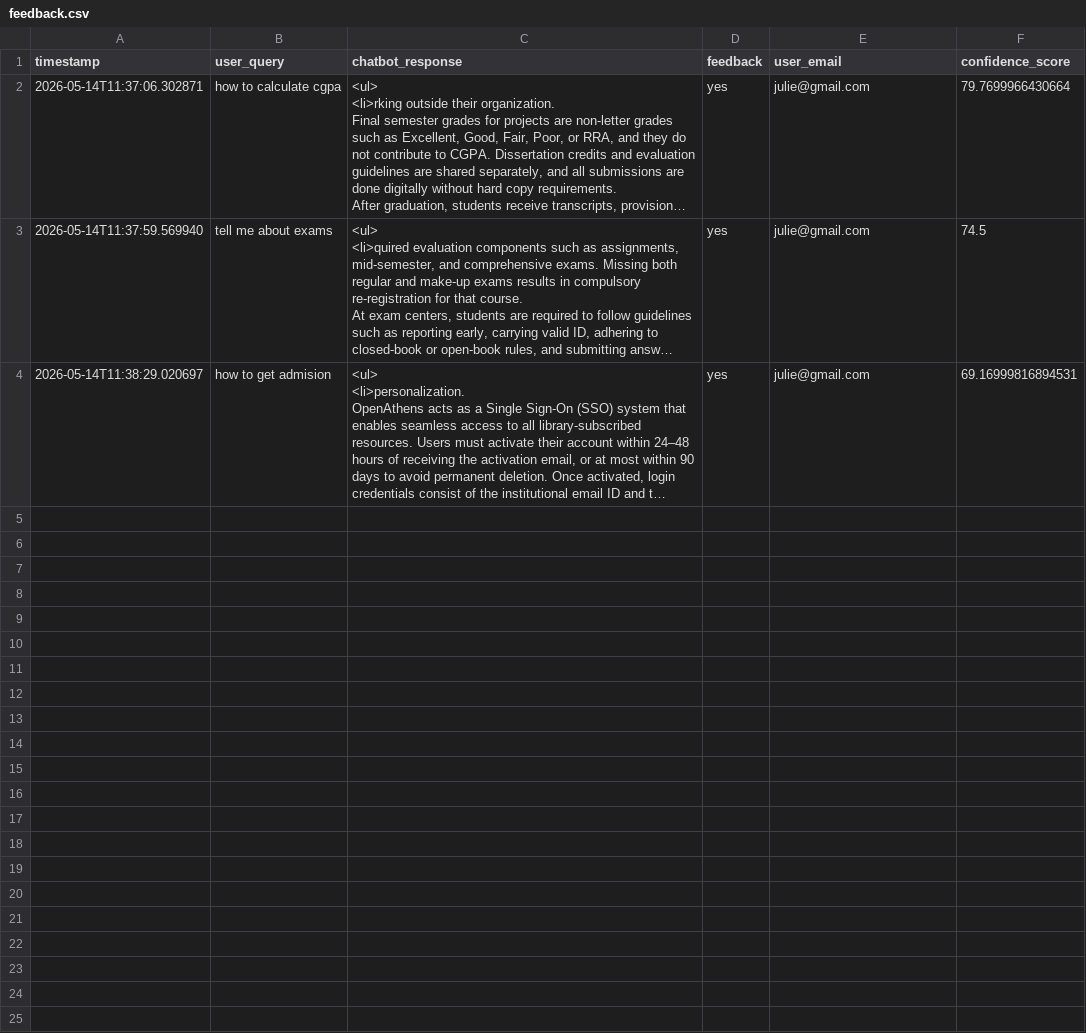
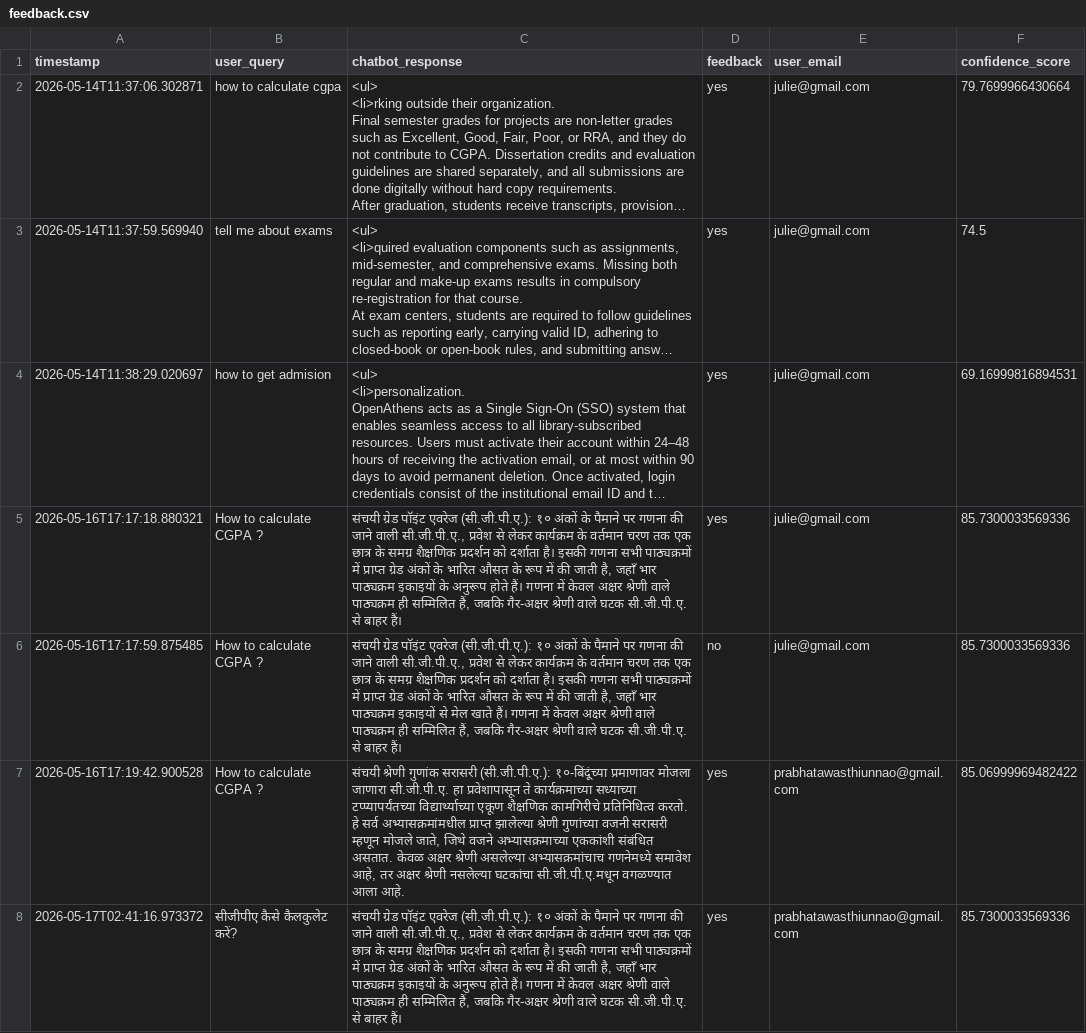
Before and after one commit to 202317b3082-a11y/student-academic-chatbot, a CSV file: feedback.csv, drawn as a sheet; long unchanged cells end in …; the diff names each change by its address in the sheet, - before the commit and + after, or states it on an @@ line.

```diff
--- a/feedback.csv
+++ b/feedback.csv
+row 5: 2026-05-16T17:17:18.880321 | How to calculate CGPA ? | संचयी ग्रेड पॉइंट एवरेज (सी.जी.पी.ए.): १० अंकों के पैमाने पर गणना की जाने वाली सी.जी.पी.ए., प्रवेश से लेकर कार्यक्रम के वर्तमान चरण तक एक छात्र के समग्र शैक्षणिक प्रदर्शन को दर्शाता है। इसकी गणना सभी पाठ्यक्रमों में प्राप्त ग्रेड अंकों के भारित औसत के रूप में की जाती है, जहाँ भार पाठ्यक्रम इकाइयों के अनुरूप होते हैं। गणना में केवल अक्षर श्रेणी वाले पाठ्यक्रम ही सम्मिलित हैं, जबकि गैर-अक्षर श्रेणी वाले घटक सी.जी.पी.ए. से बाहर हैं। | yes | julie@gmail.com | 85.7300033569336
+row 6: 2026-05-16T17:17:59.875485 | How to calculate CGPA ? | संचयी ग्रेड पॉइंट एवरेज (सी.जी.पी.ए.): १० अंकों के पैमाने पर गणना की जाने वाली सी.जी.पी.ए., प्रवेश से लेकर कार्यक्रम के वर्तमान चरण तक एक छात्र के समग्र शैक्षणिक प्रदर्शन को दर्शाता है। इसकी गणना सभी पाठ्यक्रमों में प्राप्त ग्रेड अंकों के भारित औसत के रूप में की जाती है, जहाँ भार पाठ्यक्रम इकाइयों से मेल खाते हैं। गणना में केवल अक्षर श्रेणी वाले पाठ्यक्रम ही सम्मिलित हैं, जबकि गैर-अक्षर श्रेणी वाले घटक सी.जी.पी.ए. से बाहर हैं। | no | julie@gmail.com | 85.7300033569336
+row 7: 2026-05-16T17:19:42.900528 | How to calculate CGPA ? | संचयी श्रेणी गुणांक सरासरी (सी.जी.पी.ए.): १०-बिंदूंच्या प्रमाणावर मोजला जाणारा सी.जी.पी.ए. हा प्रवेशापासून ते कार्यक्रमाच्या सध्याच्या टप्प्यापर्यंतच्या विद्यार्थ्याच्या एकूण शैक्षणिक कामगिरीचे प्रतिनिधित्व करतो. हे सर्व अभ्यासक्रमांमधील प्राप्त झालेल्या श्रेणी गुणांच्या वजनी सरासरी म्हणून मोजले जाते, जिथे वजने अभ्यासक्रमाच्या एककांशी संबंधित असतात. केवळ अक्षर श्रेणी असलेल्या अभ्यासक्रमांचाच गणनेमध्ये समावेश आहे, तर अक्षर श्रेणी नसलेल्या घटकांचा सी.जी.पी.ए.मधून वगळण्यात आला आहे. | yes | prabhatawasthiunnao@gmail.com | 85.06999969482422
+row 8: 2026-05-17T02:41:16.973372 | सीजीपीए कैसे कैलकुलेट करें? | संचयी ग्रेड पॉइंट एवरेज (सी.जी.पी.ए.): १० अंकों के पैमाने पर गणना की जाने वाली सी.जी.पी.ए., प्रवेश से लेकर कार्यक्रम के वर्तमान चरण तक एक छात्र के समग्र शैक्षणिक प्रदर्शन को दर्शाता है। इसकी गणना सभी पाठ्यक्रमों में प्राप्त ग्रेड अंकों के भारित औसत के रूप में की जाती है, जहाँ भार पाठ्यक्रम इकाइयों के अनुरूप होते हैं। गणना में केवल अक्षर श्रेणी वाले पाठ्यक्रम ही सम्मिलित हैं, जबकि गैर-अक्षर श्रेणी वाले घटक सी.जी.पी.ए. से बाहर हैं। | yes | prabhatawasthiunnao@gmail.com | 85.7300033569336
```
Also changed, not shown: 8 other files.
